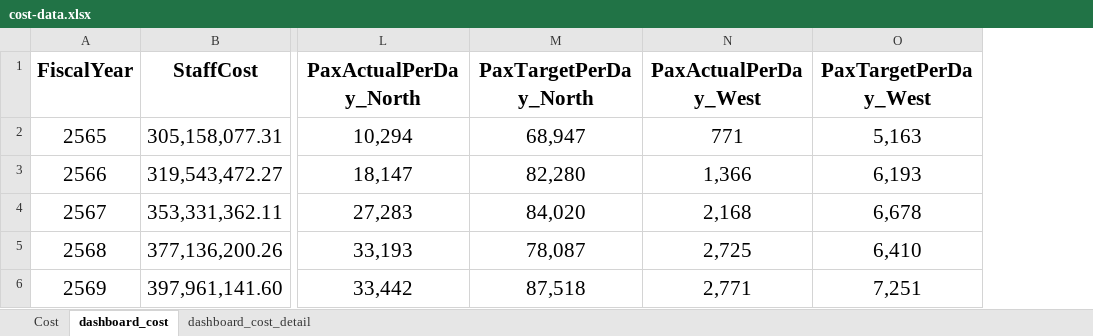
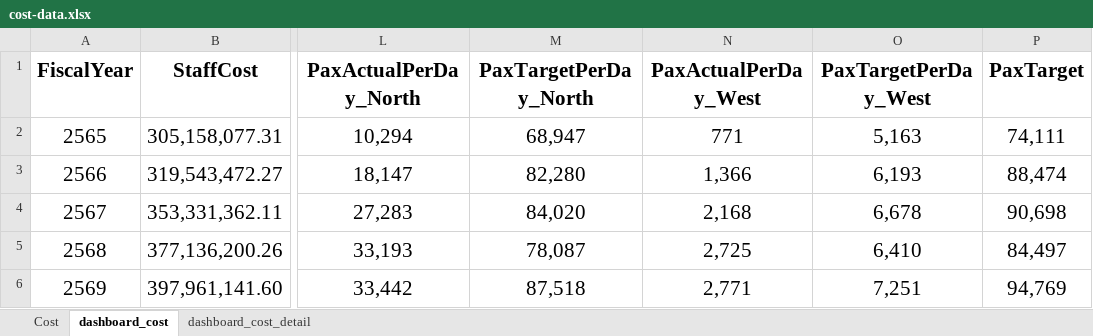
Before and after one commit to Panuwat249/Redline_OPS, an Excel workbook: data/cost-data.xlsx, sheet dashboard_cost, drawn as a sheet; only a part is shown, gaps mark what is left out; values as stored, in another font and other column widths than the file's, no borders; the diff names each change by its address in the sheet, - before the commit and + after, or states it on an @@ line.

```diff
--- a/data/cost-data.xlsx (sheet dashboard_cost)
+++ b/data/cost-data.xlsx (sheet dashboard_cost)
+column P (PaxTarget), rows 2-6: 74,111 | 88,474 | 90,698 | 84,497 | 94,769
```
Also changed, not shown: 5 other files.
